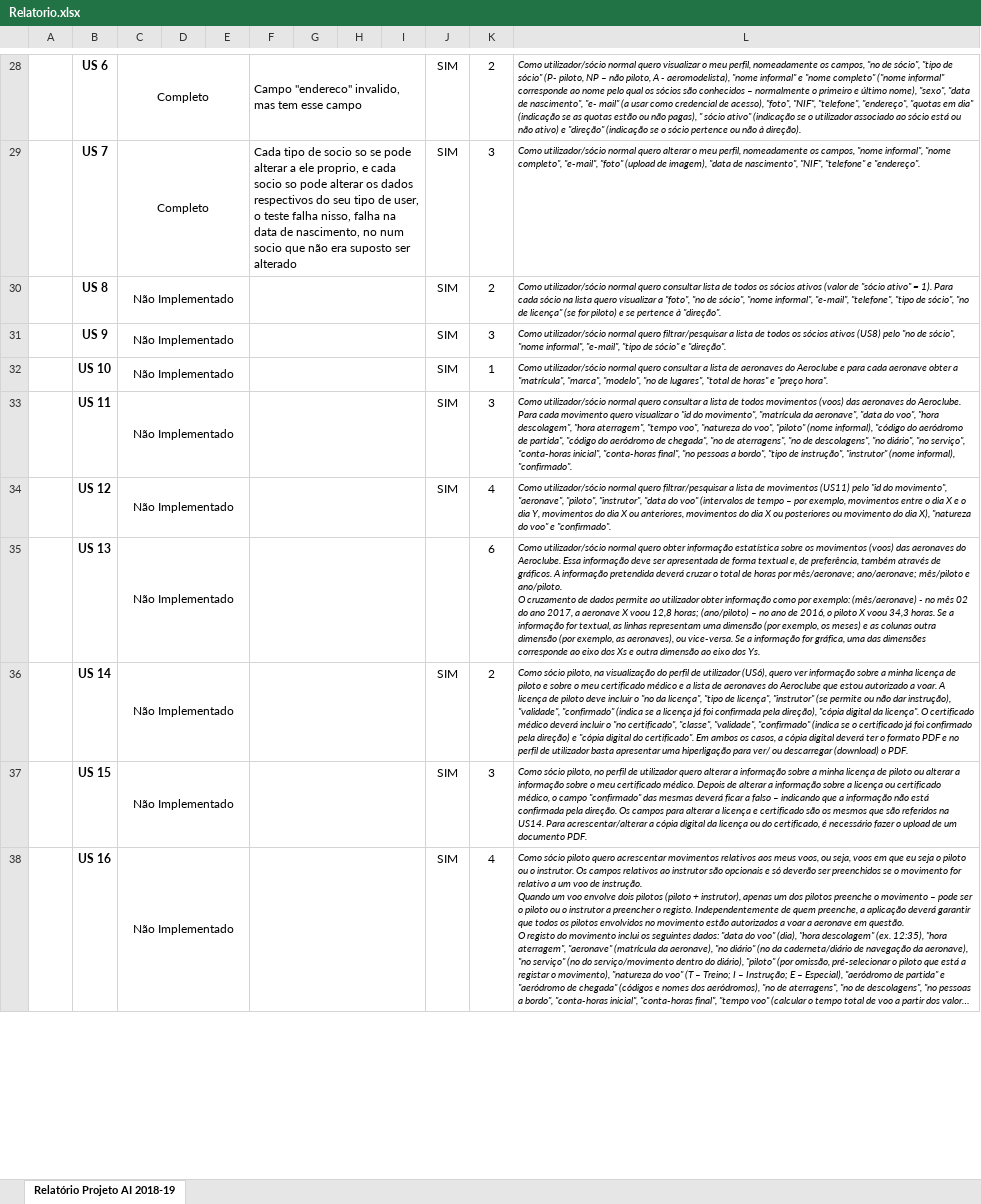
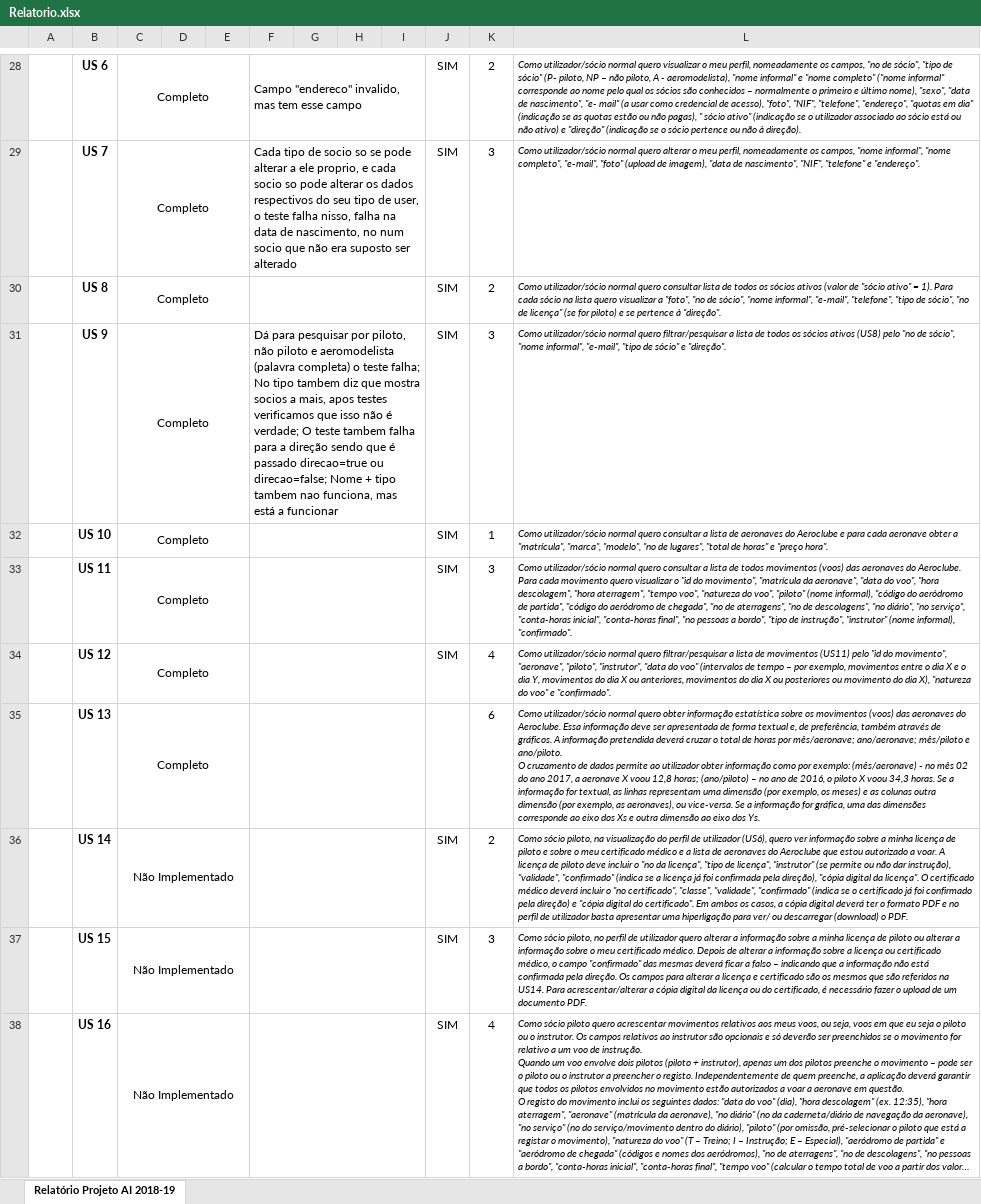
Before and after one commit to zeguillen/projeto-ainet, an Excel workbook: Relatorio.xlsx, sheet Relatório Projeto AI 2018-19, drawn as a sheet; only a part is shown, gaps mark what is left out; long unchanged cells end in …; values as stored, in another font and other column widths than the file's, no borders; conditional formats not drawn; the diff names each change by its address in the sheet, - before the commit and + after, or states it on an @@ line.

```diff
--- a/Relatorio.xlsx (sheet Relatório Projeto AI 2018-19)
+++ b/Relatorio.xlsx (sheet Relatório Projeto AI 2018-19)
-C30:C35: Não Implementado
+C30:C35: Completo
-F31: (empty)
+F31: Dá para pesquisar por piloto, não piloto e aeromodelista (palavra completa) o teste falha; No tipo tambem diz que mostra socios a mais, apos testes verificamos que isso não é verdade; O teste tambem falha para a direção sendo que é passado direcao=true ou direcao=false; Nome + tipo tambem nao funciona, mas está a funcionar
```
Also changed, not shown: 2 other files.
